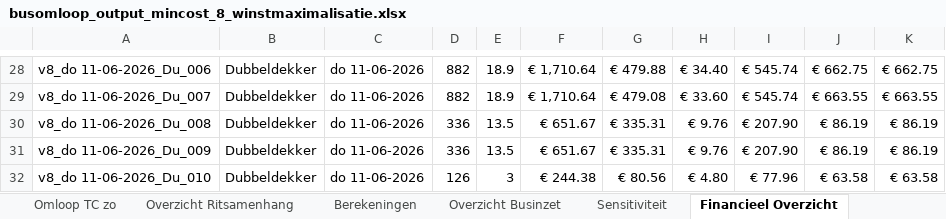
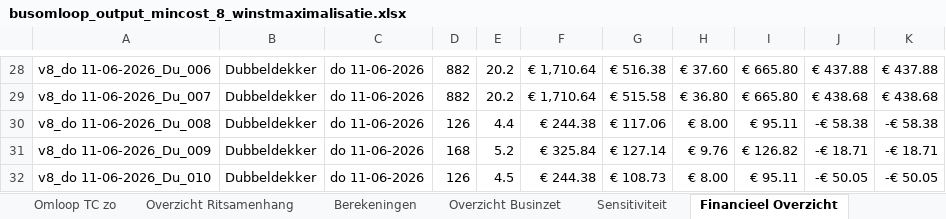
Before and after one commit to VictorRotrip/Gebo_busomlopen, an Excel workbook: busomloop_output_mincost_8_winstmaximalisatie.xlsx, sheet Financieel Overzicht, drawn as a sheet; only a part is shown, gaps mark what is left out; values as stored, in another font and other column widths than the file's, no cell formats; the diff covers the shown part only; the diff names each change by its address in the sheet, - before the commit and + after, or states it on an @@ line.

```diff
--- a/busomloop_output_mincost_8_winstmaximalisatie.xlsx (sheet Financieel Overzicht)
+++ b/busomloop_output_mincost_8_winstmaximalisatie.xlsx (sheet Financieel Overzicht)
-E28:E29: 18.9
+E28:E29: 20.2
-G28: € 479.88
+G28: € 516.38
-H28: € 34.40
+H28: € 37.60
-I28:I29: € 545.74
+I28:I29: € 665.80
-J28: € 662.75
+J28: € 437.88
-K28: € 662.75
+K28: € 437.88
-G29: € 479.08
+G29: € 515.58
-H29: € 33.60
+H29: € 36.80
-J29: € 663.55
+J29: € 438.68
-K29: € 663.55
+K29: € 438.68
-D30: 336
+D30: 126
-E30: 13.5
+E30: 4.4
-F30: € 651.67
+F30: € 244.38
-G30: € 335.31
+G30: € 117.06
-H30: € 9.76
+H30: € 8.00
-I30: € 207.90
+I30: € 95.11
-J30: € 86.19
+J30: -€ 58.38
-K30: € 86.19
+K30: -€ 58.38
-D31: 336
+D31: 168
-E31: 13.5
+E31: 5.2
-F31: € 651.67
+F31: € 325.84
-G31: € 335.31
+G31: € 127.14
-I31: € 207.90
+I31: € 126.82
-J31: € 86.19
+J31: -€ 18.71
-K31: € 86.19
+K31: -€ 18.71
-E32: 3
+E32: 4.5
-G32: € 80.56
+G32: € 108.73
-H32: € 4.80
+H32: € 8.00
-I32: € 77.96
+I32: € 95.11
-J32: € 63.58
+J32: -€ 50.05
-K32: € 63.58
+K32: -€ 50.05
```
Also changed, not shown: 4 added rows, 9 removed rows and 1501 edited cells elsewhere in this sheet, sheet Overzicht Ritsamenhang, sheet Omloop TC vr, sheet Berekeningen, sheet Omloop TC do, sheet Omloop TC za, sheet Omloop DD do, 3 more sheets, cell formats, busomloop_output_greedy_7_financieel_overzicht.xlsx, busomloop_output_greedy_8_winstmaximalisatie.xlsx, 7 other files.
